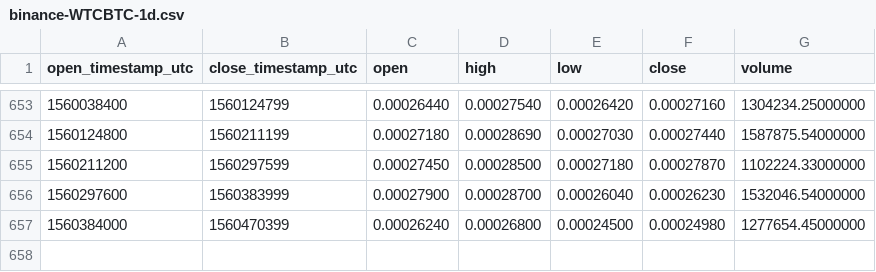
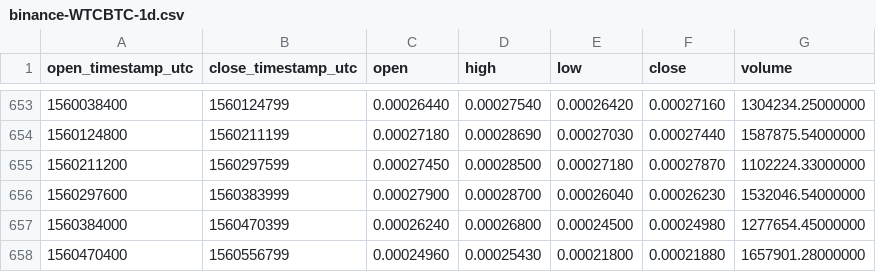
Before and after one commit to cryptobigbro/binance-WTCBTC, a CSV file: binance-WTCBTC-1d.csv, drawn as a sheet; only a part is shown, gaps mark what is left out.

Commit message:
Update OHLCV data.

```diff
--- a/binance-WTCBTC-1d.csv
+++ b/binance-WTCBTC-1d.csv
@@ -657 +657,2 @@ open_timestamp_utc,close_timestamp_utc,open,high,low,close,volume
 1560384000,1560470399,0.00026240,0.00026800,0.00024500,0.00024980,1277654.45000000
+1560470400,1560556799,0.00024960,0.00025430,0.00021800,0.00021880,1657901.28000000
```
Also changed, not shown: 1 other file.
